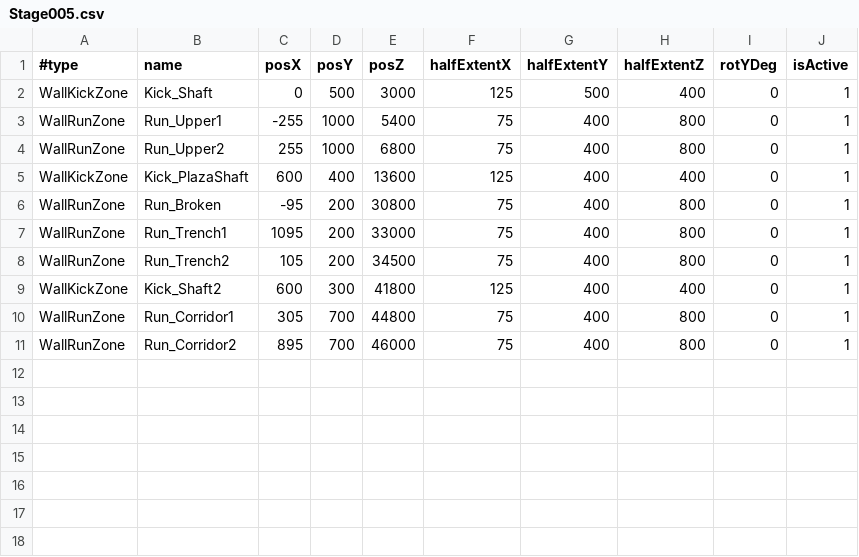
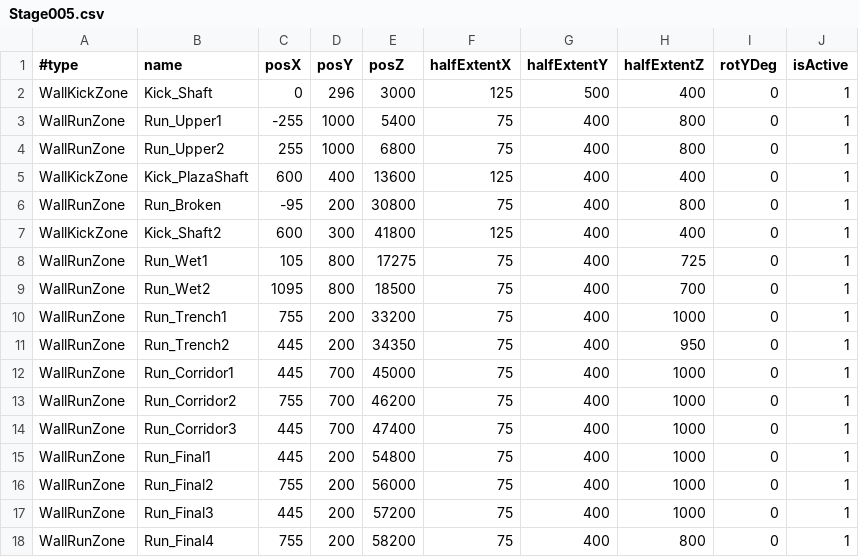
Before and after one commit to hir4rin/2026_winter, a CSV file: 2026_winter/data/Stage/WallZones/Stage005.csv, drawn as a sheet.

Commit message:
stageとshader追加

```diff
--- a/2026_winter/data/Stage/WallZones/Stage005.csv
+++ b/2026_winter/data/Stage/WallZones/Stage005.csv
@@ -1,3 +1,3 @@
 #type,name,posX,posY,posZ,halfExtentX,halfExtentY,halfExtentZ,rotYDeg,isActive
-WallKickZone,Kick_Shaft,0,500,3000,125,500,400,0,1
+WallKickZone,Kick_Shaft,0,296,3000,125,500,400,0,1
 WallRunZone,Run_Upper1,-255,1000,5400,75,400,800,0,1
@@ -6,6 +6,13 @@ WallKickZone,Kick_PlazaShaft,600,400,13600,125,400,400,0,1
 WallRunZone,Run_Broken,-95,200,30800,75,400,800,0,1
-WallRunZone,Run_Trench1,1095,200,33000,75,400,800,0,1
-WallRunZone,Run_Trench2,105,200,34500,75,400,800,0,1
 WallKickZone,Kick_Shaft2,600,300,41800,125,400,400,0,1
-WallRunZone,Run_Corridor1,305,700,44800,75,400,800,0,1
-WallRunZone,Run_Corridor2,895,700,46000,75,400,800,0,1
+WallRunZone,Run_Wet1,105,800,17275,75,400,725,0,1
+WallRunZone,Run_Wet2,1095,800,18500,75,400,700,0,1
+WallRunZone,Run_Trench1,755,200,33200,75,400,1000,0,1
+WallRunZone,Run_Trench2,445,200,34350,75,400,950,0,1
+WallRunZone,Run_Corridor1,445,700,45000,75,400,1000,0,1
+WallRunZone,Run_Corridor2,755,700,46200,75,400,1000,0,1
+WallRunZone,Run_Corridor3,445,700,47400,75,400,1000,0,1
+WallRunZone,Run_Final1,445,200,54800,75,400,1000,0,1
+WallRunZone,Run_Final2,755,200,56000,75,400,1000,0,1
+WallRunZone,Run_Final3,445,200,57200,75,400,1000,0,1
+WallRunZone,Run_Final4,755,200,58200,75,400,800,0,1
```
Also changed, not shown: 2026_winter/data/Stage/Enemies/Enemies005.csv, 2026_winter/data/Stage/PhaseAreas/Stage005.csv, 47 other files.
